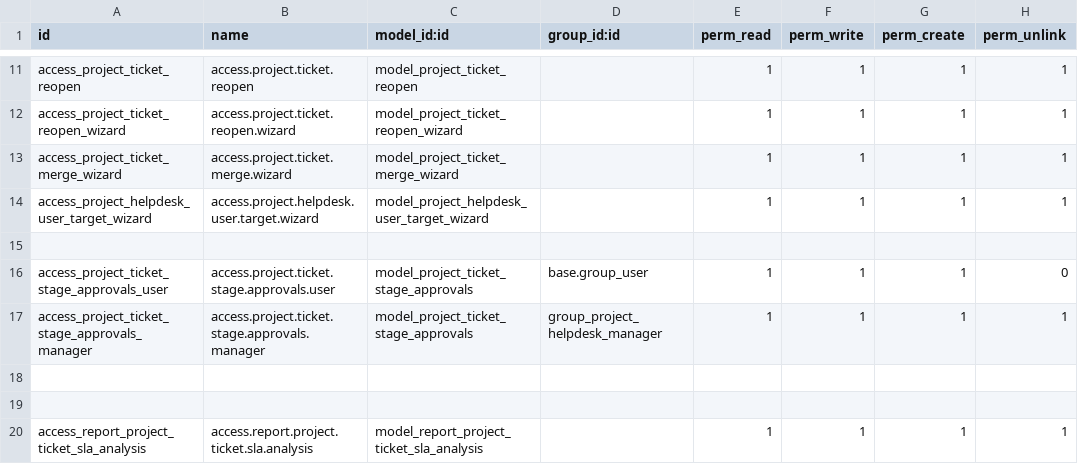
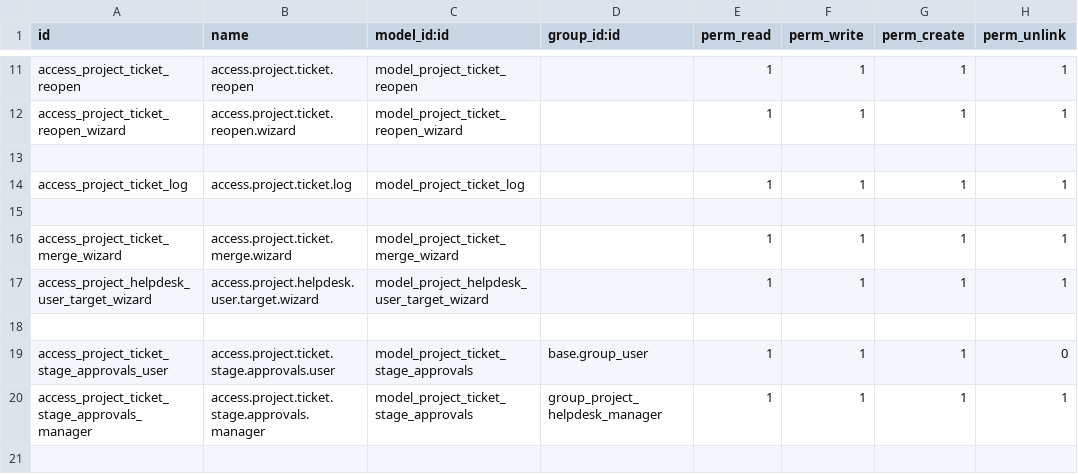
Before and after one commit to farhanrashad/gipli, a CSV file: de_helpdesk/security/ir.model.access.csv, drawn as a sheet; only a part is shown, gaps mark what is left out; the shorter side is filled out with more unchanged rows; the diff names each change by its address in the sheet, - before the commit and + after, or states it on an @@ line.

Commit message:
update helpdesk

```diff
--- a/de_helpdesk/security/ir.model.access.csv
+++ b/de_helpdesk/security/ir.model.access.csv
+row 13: (empty)
+row 14: access_project_ticket_log | access.project.ticket.log | model_project_ticket_log |  | 1 | 1 | 1 | 1
+row 15: (empty)
```
Also changed, not shown: 9 other files.
